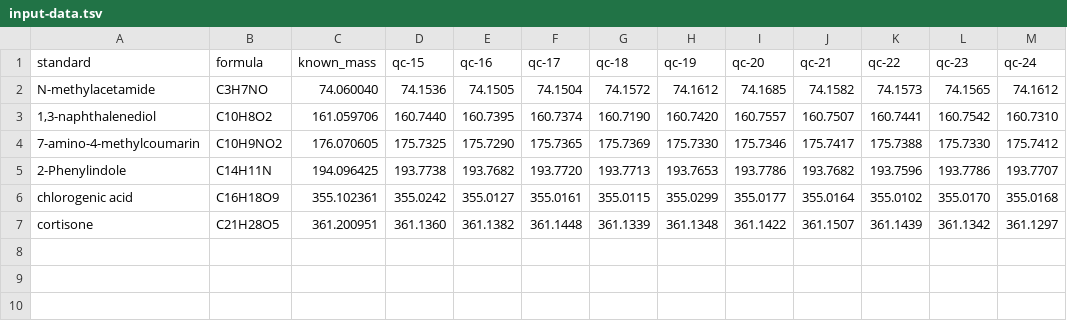
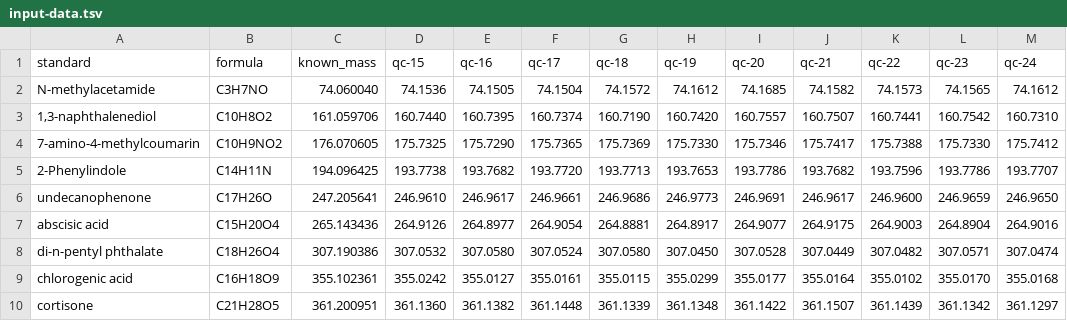
Before and after one commit to HegemanLab/extra_tools, a TSV file: mass_error/input-data.tsv, drawn as a sheet.

```diff
--- a/mass_error/input-data.tsv
+++ b/mass_error/input-data.tsv
@@ -5,2 +5,5 @@
 "2-Phenylindole"	"C14H11N"	194.096425	193.7738	193.7682	193.7720	193.7713	193.7653	193.7786	193.7682	193.7596	193.7786	193.7707
+"undecanophenone"	"C17H26O"	247.205641	246.9610	246.9617	246.9661	246.9686	246.9773	246.9691	246.9617	246.9600	246.9659	246.9650
+"abscisic acid"	"C15H20O4"	265.143436	264.9126	264.8977	264.9054	264.8881	264.8917	264.9077	264.9175	264.9003	264.8904	264.9016
+"di-n-pentyl phthalate"	"C18H26O4"	307.190386	307.0532	307.0580	307.0524	307.0580	307.0450	307.0528	307.0449	307.0482	307.0571	307.0474
 "chlorogenic acid"	"C16H18O9"	355.102361	355.0242	355.0127	355.0161	355.0115	355.0299	355.0177	355.0164	355.0102	355.0170	355.0168
```
Also changed, not shown: mass_error/output-data.tsv, 1 other file.
